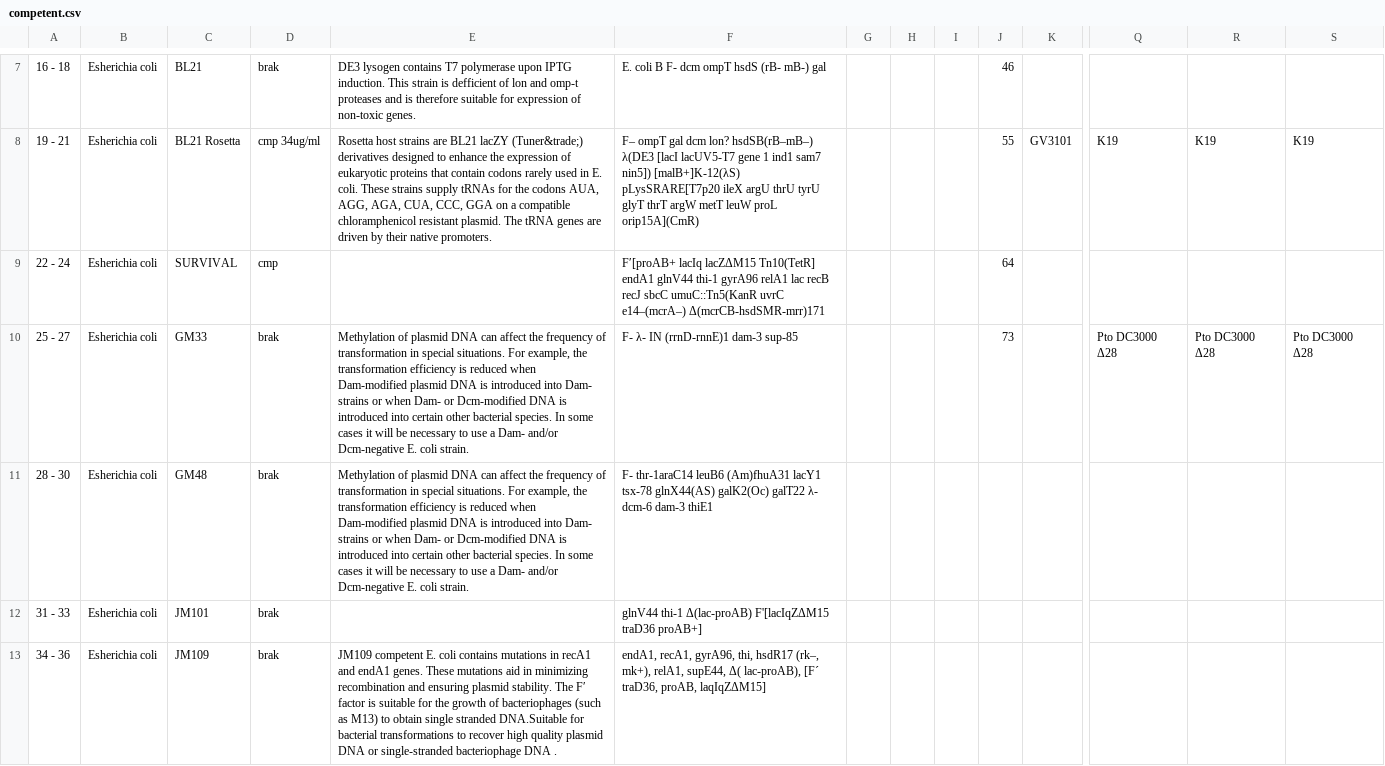
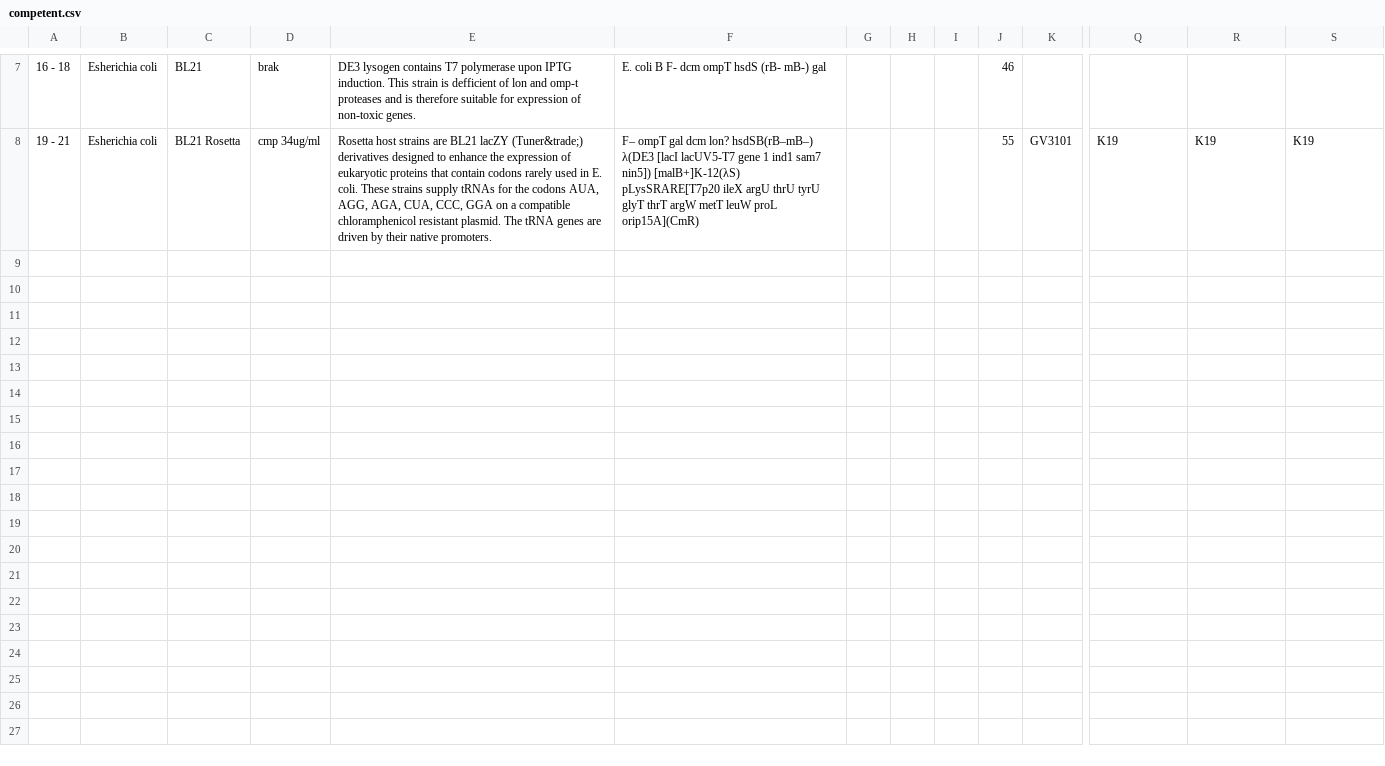
Before and after one commit to wrymaszewski/plantpath_demo, a CSV file: lib/seeds/competent.csv, drawn as a sheet; only a part is shown, gaps mark what is left out; rows hold the shown columns only; the diff covers the shown part only; the diff names each change by its address in the sheet, - before the commit and + after, or states it on an @@ line.

```diff
--- a/lib/seeds/competent.csv
+++ b/lib/seeds/competent.csv
-row 9: 22 - 24 | Esherichia coli | SURVIVAL | cmp |  | F′[proAB+ lacIq lacZΔM15 Tn10(TetR] endA1 glnV44 thi-1 gyrA96 relA1 lac recB recJ sbcC umuC::Tn5(KanR uvrC e14–(mcrA–) Δ(mcrCB-hsdSMR-mrr)171 |  |  |  | 64
-row 10: 25 - 27 | Esherichia coli | GM33 | brak | Methylation of plasmid DNA can affect the frequency of transformation in special situations. For example, the transformation efficiency is reduced when Dam-modified plasmid DNA is introduced into Dam- strains or when Dam- or Dcm-modified DNA is introduced into certain other bacterial species. In some cases it will be necessary to use a Dam- and/or Dcm-negative E. coli strain. | F- λ- IN (rrnD-rnnE)1 dam-3 sup-85 |  |  |  | 73 |  | Pto DC3000 Δ28 | Pto DC3000 Δ28 | Pto DC3000 Δ28
-row 11: 28 - 30 | Esherichia coli | GM48 | brak | Methylation of plasmid DNA can affect the frequency of transformation in special situations. For example, the transformation efficiency is reduced when Dam-modified plasmid DNA is introduced into Dam- strains or when Dam- or Dcm-modified DNA is introduced into certain other bacterial species. In some cases it will be necessary to use a Dam- and/or Dcm-negative E. coli strain. | F- thr-1araC14 leuB6 (Am)fhuA31 lacY1 tsx-78 glnX44(AS) galK2(Oc) galT22 λ- dcm-6 dam-3 thiE1
-row 12: 31 - 33 | Esherichia coli | JM101 | brak |  | glnV44 thi-1 Δ(lac-proAB) F'[lacIqZΔM15 traD36 proAB+]
-row 13: 34 - 36 | Esherichia coli | JM109 | brak | JM109 competent E. coli contains mutations in recA1 and endA1 genes. These mutations aid in minimizing recombination and ensuring plasmid stability. The F′ factor is suitable for the growth of bacteriophages (such as M13) to obtain single stranded DNA.Suitable for bacterial transformations to recover high quality plasmid DNA or single-stranded bacteriophage DNA . | endA1, recA1, gyrA96, thi, hsdR17 (rk–, mk+), relA1, supE44, Δ( lac-proAB), [F´ traD36, proAB, laqIqZΔM15]
```
Also changed, not shown: 4 removed rows elsewhere in this file, lib/seeds/mol_biol.csv, lib/seeds/sequences.csv, 11 other files.
